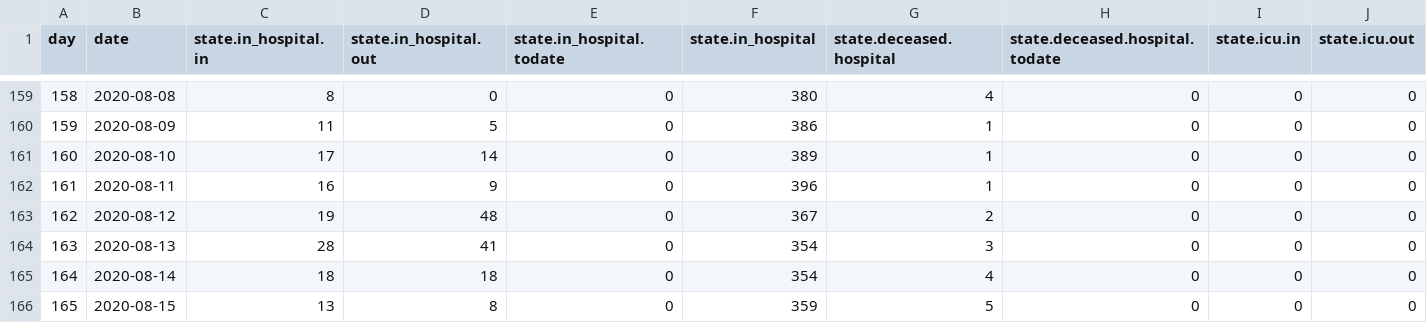
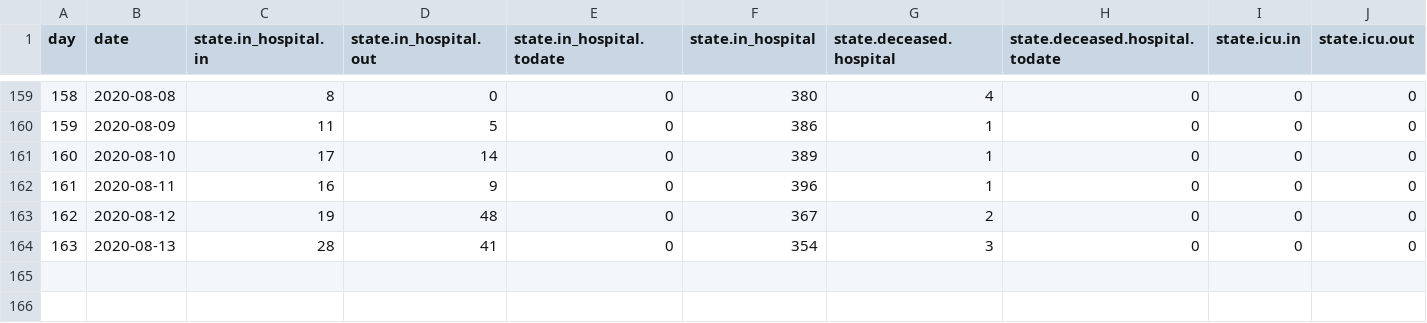
Before and after one commit to treker-mk/data, a CSV file: csv/patients.csv, drawn as a sheet; only a part is shown, gaps mark what is left out; rows hold the shown columns only; the diff names each change by its address in the sheet, - before the commit and + after, or states it on an @@ line.

```diff
--- a/csv/patients.csv
+++ b/csv/patients.csv
-row 165: 164 | 2020-08-14 | 18 | 18 | 0 | 354 | 4 | 0 | 0 | 0
-row 166: 165 | 2020-08-15 | 13 | 8 | 0 | 359 | 5 | 0 | 0 | 0
```
Also changed, not shown: csv/municipality.csv, csv/regions.csv, 5 other files.
